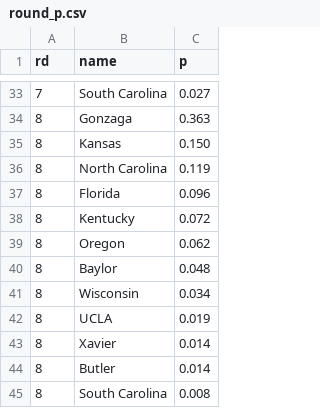
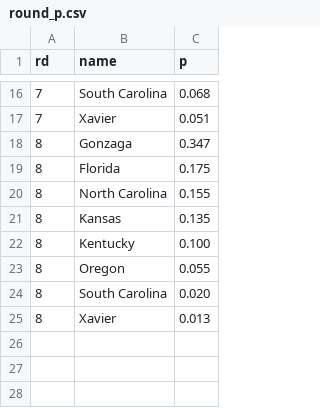
Before and after one commit to octonion/basketball-m, a CSV file: ncaa/tournament/round_p.csv, drawn as a sheet; only a part is shown, gaps mark what is left out; the diff covers the shown part only.

```diff
--- a/ncaa/tournament/round_p.csv
+++ b/ncaa/tournament/round_p.csv
@@ -33,13 +16,10 @@ rd,name,p
-7,South Carolina,0.027
-8,Gonzaga,0.363
-8,Kansas,0.150
-8,North Carolina,0.119
-8,Florida,0.096
-8,Kentucky,0.072
-8,Oregon,0.062
-8,Baylor,0.048
-8,Wisconsin,0.034
-8,UCLA,0.019
-8,Xavier,0.014
-8,Butler,0.014
-8,South Carolina,0.008
+7,South Carolina,0.068
+7,Xavier,0.051
+8,Gonzaga,0.347
+8,Florida,0.175
+8,North Carolina,0.155
+8,Kansas,0.135
+8,Kentucky,0.100
+8,Oregon,0.055
+8,South Carolina,0.020
+8,Xavier,0.013
```
Also changed, not shown: 6 added rows, 23 removed rows and 4 edited cells elsewhere in this file, ncaa/tournament/rounds_updated.csv, 3 other files.
